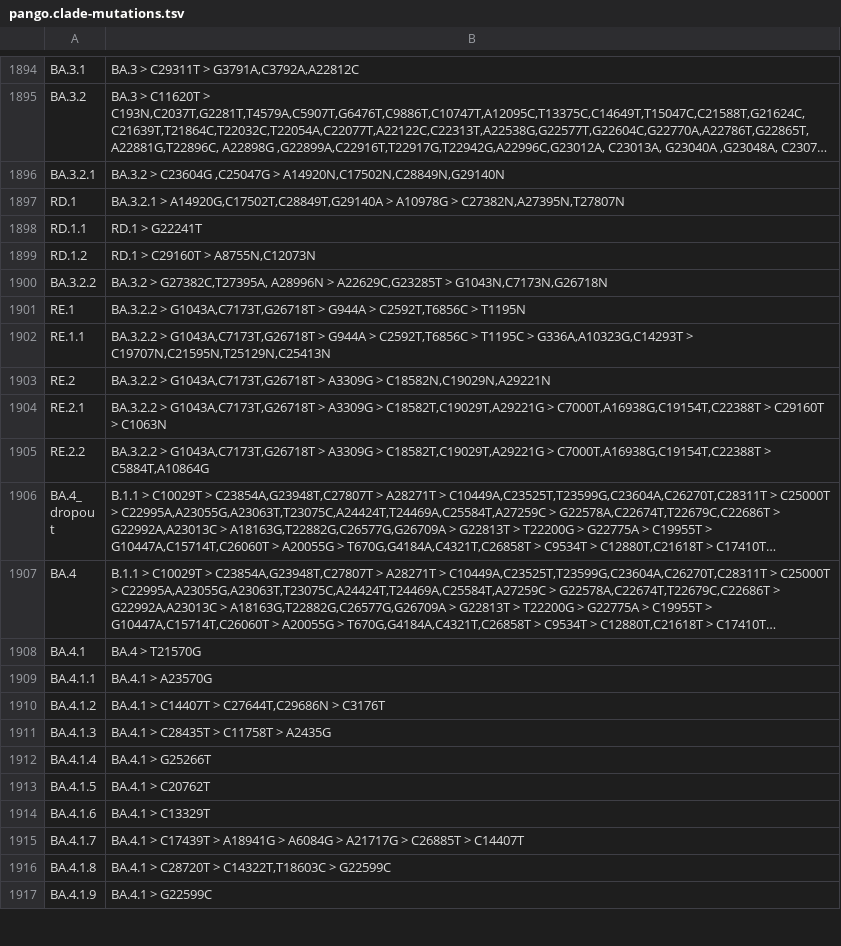
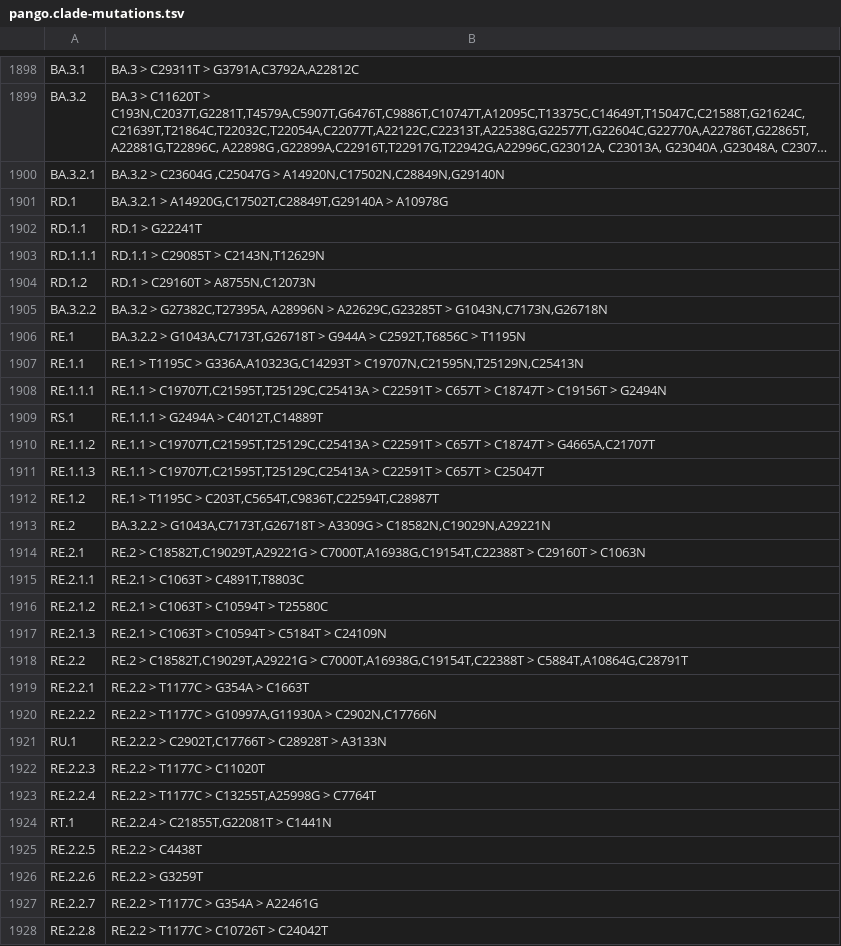
Before and after one commit to ucscGenomeBrowser/kent, a TSV file: src/hg/utils/otto/sarscov2phylo/pango.clade-mutations.tsv, drawn as a sheet; only a part is shown, gaps mark what is left out; the shorter side is filled out with more unchanged rows; long unchanged cells end in …; addresses are those after the commit; the diff covers the shown part only; the diff names each change by its address in the sheet, - before the commit and + after, or states it on an @@ line.

Commit message:
Some shortening of paths where auto-collapsing didn't work, some new lineages, and tweaks to QC.6 and XFG.4.1.5 because they were assigned to single sequences instead of the appropriate branches.

```diff
--- a/src/hg/utils/otto/sarscov2phylo/pango.clade-mutations.tsv
+++ b/src/hg/utils/otto/sarscov2phylo/pango.clade-mutations.tsv
-B1901: …> A10978G > C27382N,A27395N,T27807N
+B1901: …> A10978G
+row 1903: RD.1.1.1 | RD.1.1 > C29085T > C2143N,T12629N
-B1907: BA.3.2.2 > G1043A,C7173T,G26718T > G944A > C2592T,T6856C > T1195C…
+B1907: RE.1 > T1195C…
+row 1908: RE.1.1.1 | RE.1.1 > C19707T,C21595T,T25129C,C25413A > C22591T > C657T > C18747T > C19156T > G2494N
+row 1909: RS.1 | RE.1.1.1 > G2494A > C4012T,C14889T
+row 1910: RE.1.1.2 | RE.1.1 > C19707T,C21595T,T25129C,C25413A > C22591T > C657T > C18747T > G4665A,C21707T
+row 1911: RE.1.1.3 | RE.1.1 > C19707T,C21595T,T25129C,C25413A > C22591T > C657T > C25047T
+row 1912: RE.1.2 | RE.1 > T1195C > C203T,C5654T,C9836T,C22594T,C28987T
-B1914: BA.3.2.2 > G1043A,C7173T,G26718T > A3309G > C18582T,C19029T,A29221G…
+B1914: RE.2 > C18582T,C19029T,A29221G…
+row 1915: RE.2.1.1 | RE.2.1 > C1063T > C4891T,T8803C
+row 1916: RE.2.1.2 | RE.2.1 > C1063T > C10594T > T25580C
+row 1917: RE.2.1.3 | RE.2.1 > C1063T > C10594T > C5184T > C24109N
-B1918: BA.3.2.2 > G1043A,C7173T,G26718T > A3309G > C18582T,C19029T,A29221G > C7000T,A16938G,C19154T,C22388T > C5884T,A10864G
+B1918: RE.2 > C18582T,C19029T,A29221G > C7000T,A16938G,C19154T,C22388T > C5884T,A10864G,C28791T
+row 1919: RE.2.2.1 | RE.2.2 > T1177C > G354A > C1663T
+row 1920: RE.2.2.2 | RE.2.2 > T1177C > G10997A,G11930A > C2902N,C17766N
+row 1921: RU.1 | RE.2.2.2 > C2902T,C17766T > C28928T > A3133N
+row 1922: RE.2.2.3 | RE.2.2 > T1177C > C11020T
+row 1923: RE.2.2.4 | RE.2.2 > T1177C > C13255T,A25998G > C7764T
+row 1924: RT.1 | RE.2.2.4 > C21855T,G22081T > C1441N
+row 1925: RE.2.2.5 | RE.2.2 > C4438T
+row 1926: RE.2.2.6 | RE.2.2 > G3259T
+row 1927: RE.2.2.7 | RE.2.2 > T1177C > G354A > A22461G
+row 1928: RE.2.2.8 | RE.2.2 > T1177C > C10726T > C24042T
```
Also changed, not shown: 40 added rows and 13 edited cells elsewhere in this file.
